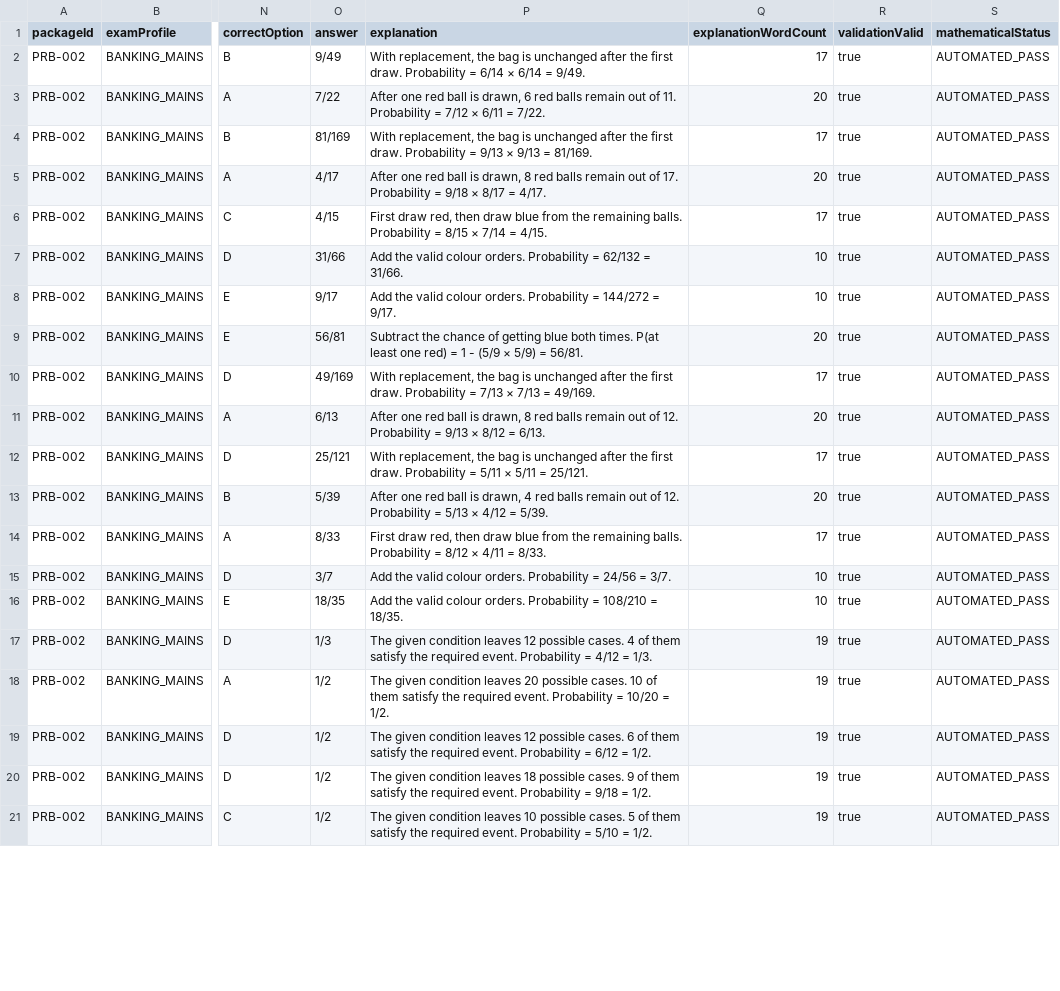
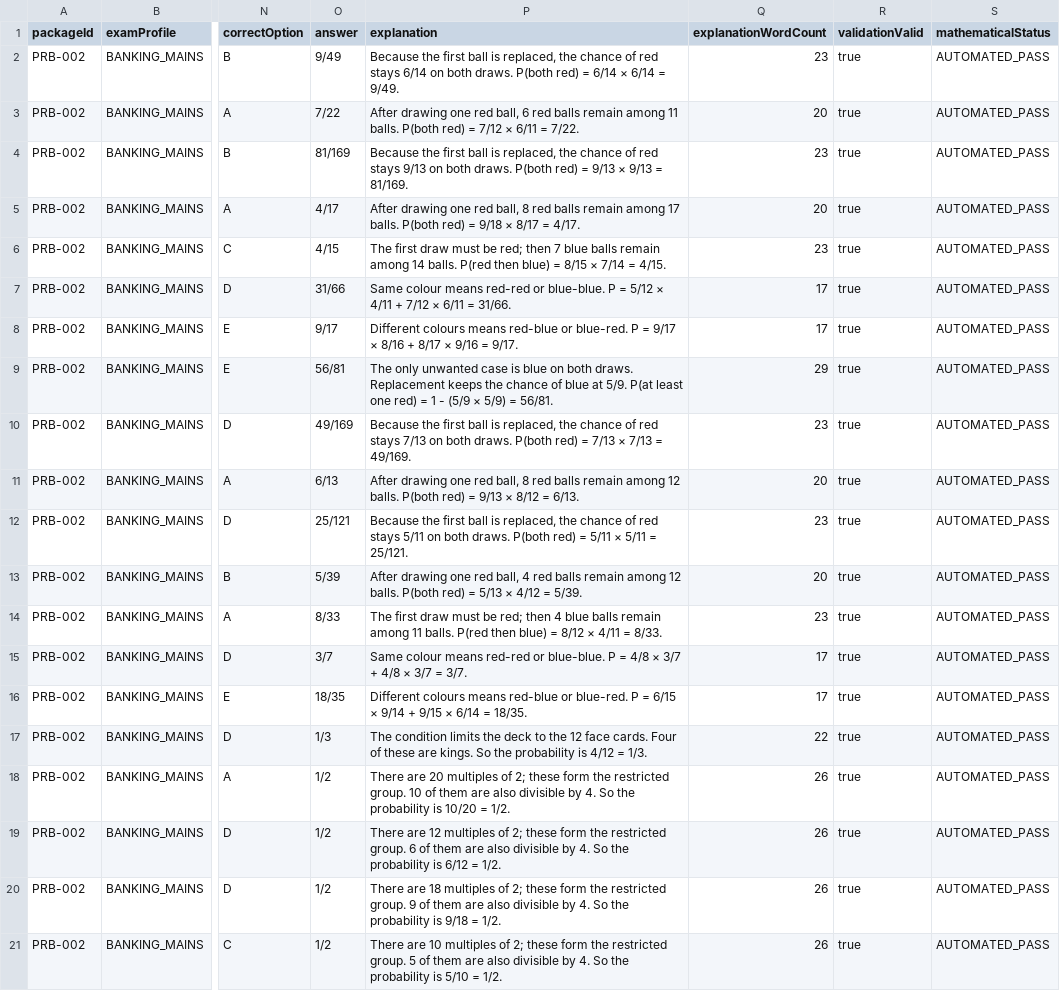
Before and after one commit to gurudhiman75-hash/Functional-Interface, a CSV file: artifacts/api-server/src/quant-v4/topics/Probability/PRB-002/human-review-en.csv, drawn as a sheet; only a part is shown, gaps mark what is left out; the diff covers the shown part only; the diff names each change by its address in the sheet, - before the commit and + after, or states it on an @@ line.

```diff
--- a/artifacts/api-server/src/quant-v4/topics/Probability/PRB-002/human-review-en.csv
+++ b/artifacts/api-server/src/quant-v4/topics/Probability/PRB-002/human-review-en.csv
-P2 (explanation): With replacement, the bag is unchanged after the first draw. Probability = 6/14…
+P2 (explanation): Because the first ball is replaced, the chance of red stays 6/14 on both draws. P(both red) = 6/14…
-Q2 (explanationWordCount): 17
+Q2 (explanationWordCount): 23
-P3 (explanation): After one red ball is drawn, 6 red balls remain out of 11. Probability = 7/12…
+P3 (explanation): After drawing one red ball, 6 red balls remain among 11 balls. P(both red) = 7/12…
-P4 (explanation): With replacement, the bag is unchanged after the first draw. Probability = 9/13…
+P4 (explanation): Because the first ball is replaced, the chance of red stays 9/13 on both draws. P(both red) = 9/13…
-Q4 (explanationWordCount): 17
+Q4 (explanationWordCount): 23
-P5 (explanation): After one red ball is drawn, 8 red balls remain out of 17. Probability = 9/18…
+P5 (explanation): After drawing one red ball, 8 red balls remain among 17 balls. P(both red) = 9/18…
-P6 (explanation): First draw red, then draw blue from the remaining balls. Probability = 8/15…
+P6 (explanation): The first draw must be red; then 7 blue balls remain among 14 balls. P(red then blue) = 8/15…
-Q6 (explanationWordCount): 17
+Q6 (explanationWordCount): 23
-P7 (explanation): Add the valid colour orders. Probability = 62/132 = 31/66.
+P7 (explanation): Same colour means red-red or blue-blue. P = 5/12 × 4/11 + 7/12 × 6/11 = 31/66.
-Q7:Q8 (explanationWordCount): 10
+Q7:Q8 (explanationWordCount): 17
-P8 (explanation): Add the valid colour orders. Probability = 144/272 = 9/17.
+P8 (explanation): Different colours means red-blue or blue-red. P = 9/17 × 8/16 + 8/17 × 9/16 = 9/17.
-P9 (explanation): Subtract the chance of getting blue both times. P(at least…
+P9 (explanation): The only unwanted case is blue on both draws. Replacement keeps the chance of blue at 5/9. P(at least…
-Q9 (explanationWordCount): 20
+Q9 (explanationWordCount): 29
-P10 (explanation): With replacement, the bag is unchanged after the first draw. Probability = 7/13…
+P10 (explanation): Because the first ball is replaced, the chance of red stays 7/13 on both draws. P(both red) = 7/13…
-Q10 (explanationWordCount): 17
+Q10 (explanationWordCount): 23
-P11 (explanation): After one red ball is drawn, 8 red balls remain out of 12. Probability = 9/13…
+P11 (explanation): After drawing one red ball, 8 red balls remain among 12 balls. P(both red) = 9/13…
-P12 (explanation): With replacement, the bag is unchanged after the first draw. Probability = 5/11…
+P12 (explanation): Because the first ball is replaced, the chance of red stays 5/11 on both draws. P(both red) = 5/11…
-Q12 (explanationWordCount): 17
+Q12 (explanationWordCount): 23
-P13 (explanation): After one red ball is drawn, 4 red balls remain out of 12. Probability = 5/13…
+P13 (explanation): After drawing one red ball, 4 red balls remain among 12 balls. P(both red) = 5/13…
-P14 (explanation): First draw red, then draw blue from the remaining balls. Probability = 8/12…
+P14 (explanation): The first draw must be red; then 4 blue balls remain among 11 balls. P(red then blue) = 8/12…
-Q14 (explanationWordCount): 17
+Q14 (explanationWordCount): 23
-P15 (explanation): Add the valid colour orders. Probability = 24/56 = 3/7.
+P15 (explanation): Same colour means red-red or blue-blue. P = 4/8 × 3/7 + 4/8 × 3/7 = 3/7.
-Q15:Q16 (explanationWordCount): 10
+Q15:Q16 (explanationWordCount): 17
-P16 (explanation): Add the valid colour orders. Probability = 108/210 = 18/35.
+P16 (explanation): Different colours means red-blue or blue-red. P = 6/15 × 9/14 + 9/15 × 6/14 = 18/35.
-P17 (explanation): The given condition leaves 12 possible cases. 4 of them satisfy the required event. Probability = 4/12 =…
+P17 (explanation): The condition limits the deck to the 12 face cards. Four of these are kings. So the probability is 4/12 =…
-Q17 (explanationWordCount): 19
+Q17 (explanationWordCount): 22
-P18 (explanation): The given condition leaves 20 possible cases. 10 of them satisfy the required event. Probability = 10/20 =…
+P18 (explanation): There are 20 multiples of 2; these form the restricted group. 10 of them are also divisible by 4. So the probability is 10/20 =…
-Q18:Q21 (explanationWordCount): 19
+Q18:Q21 (explanationWordCount): 26
-P19 (explanation): The given condition leaves 12 possible cases. 6 of them satisfy the required event. Probability = 6/12 =…
+P19 (explanation): There are 12 multiples of 2; these form the restricted group. 6 of them are also divisible by 4. So the probability is 6/12 =…
-P20 (explanation): The given condition leaves 18 possible cases. 9 of them satisfy the required event. Probability = 9/18 =…
+P20 (explanation): There are 18 multiples of 2; these form the restricted group. 9 of them are also divisible by 4. So the probability is 9/18 =…
-P21 (explanation): The given condition leaves 10 possible cases. 5 of them satisfy the required event. Probability = 5/10 =…
+P21 (explanation): There are 10 multiples of 2; these form the restricted group. 5 of them are also divisible by 4. So the probability is 5/10 =…
```
Also changed, not shown: 80 edited cells elsewhere in this file, artifacts/api-server/src/quant-v4/topics/Probability/PRB-001/human-review-en.csv, 1 other file.
